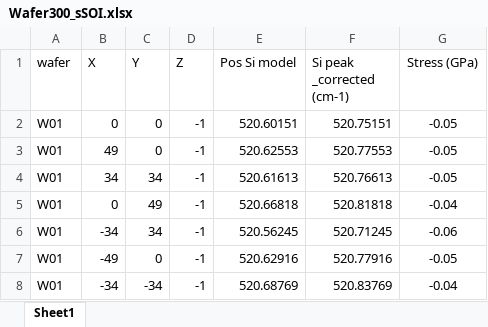
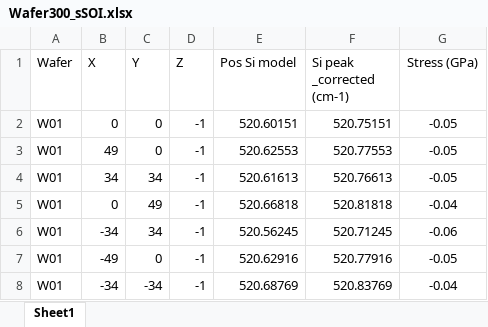
Before and after one commit to CEA-MetroCarac/SPECTROview, an Excel workbook: data_test/Wafer300_sSOI.xlsx, sheet Sheet1, drawn as a sheet; only a part is shown; values as stored, in another font and other column widths than the file's, no borders; the diff names each change by its address in the sheet, - before the commit and + after, or states it on an @@ line.

```diff
--- a/data_test/Wafer300_sSOI.xlsx (sheet Sheet1)
+++ b/data_test/Wafer300_sSOI.xlsx (sheet Sheet1)
-A1: wafer
+A1: Wafer
```
Also changed, not shown: data_test/Wafer200_MoS2.xlsx, 1 other file.
